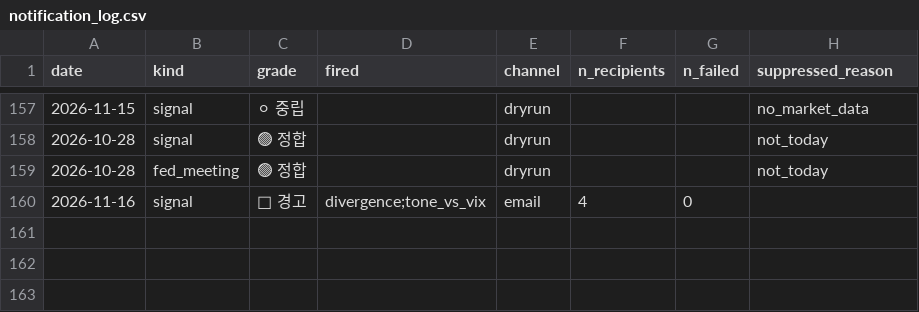
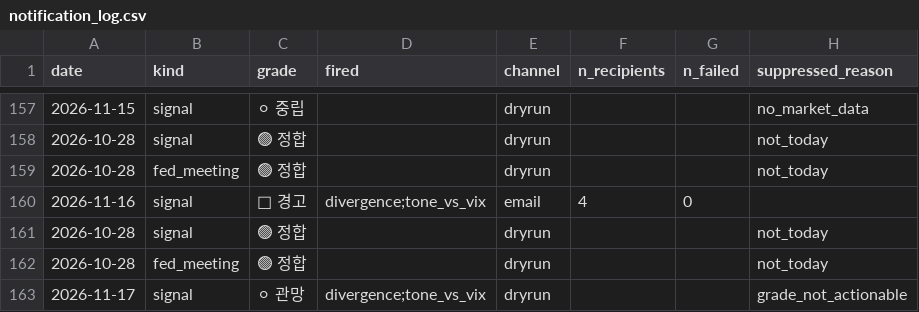
Before and after one commit to 2026-AICP/fomc-sentiment-agents, a CSV file: outputs/notification_log.csv, drawn as a sheet; only a part is shown, gaps mark what is left out; the diff names each change by its address in the sheet, - before the commit and + after, or states it on an @@ line.

```diff
--- a/outputs/notification_log.csv
+++ b/outputs/notification_log.csv
+row 161: 2026-10-28 | signal | 🟢 정합 |  | dryrun |  |  | not_today
+row 162: 2026-10-28 | fed_meeting | 🟢 정합 |  | dryrun |  |  | not_today
+row 163: 2026-11-17 | signal | ⚪ 관망 | divergence;tone_vs_vix | dryrun |  |  | grade_not_actionable
```
Also changed, not shown: outputs/daily_headline.csv, outputs/daily_signals.csv, 11 other files.
